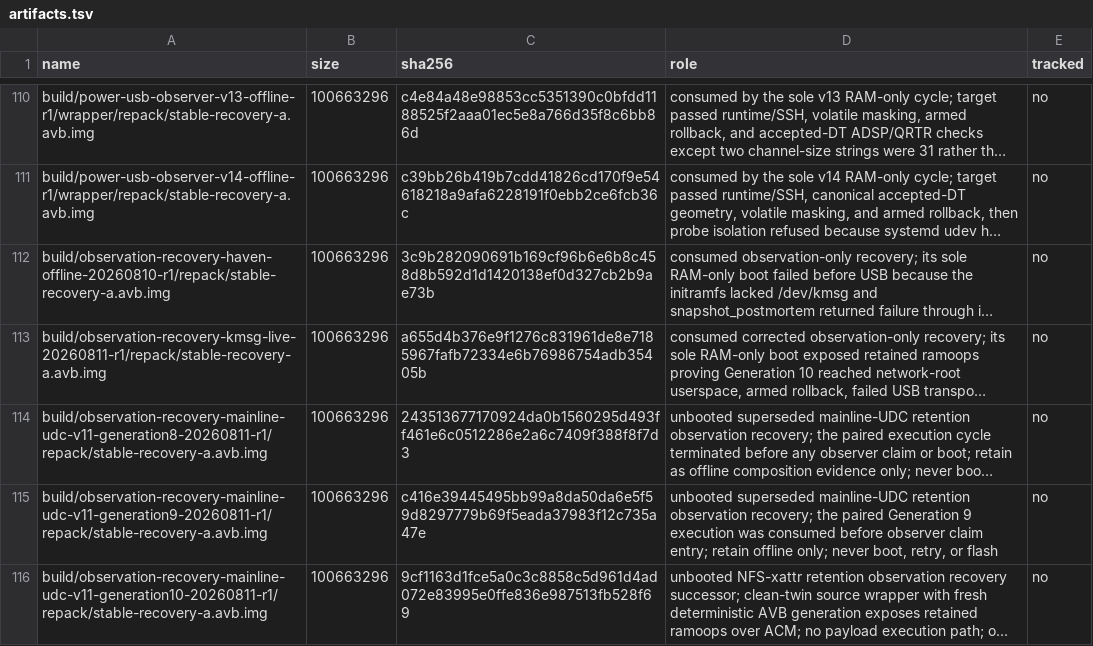
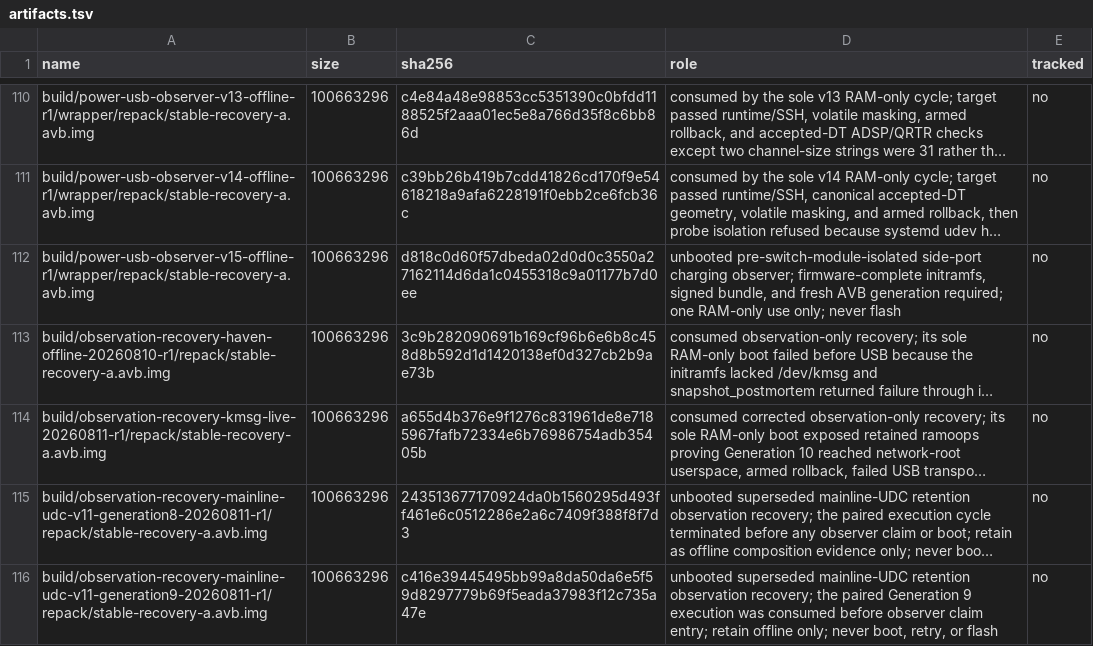
Before and after one commit to klimovich008/rog5-linux, a TSV file: manifests/artifacts.tsv, drawn as a sheet; only a part is shown, gaps mark what is left out; the shorter side is filled out with more unchanged rows; long unchanged cells end in …; the diff names each change by its address in the sheet, - before the commit and + after, or states it on an @@ line.

Commit message:
Admit exact power USB observer v15

```diff
--- a/manifests/artifacts.tsv
+++ b/manifests/artifacts.tsv
+row 112: build/power-usb-observer-v15-offline-r1/wrapper/repack/stable-recovery-a.avb.img | 100663296 | d818c0d60f57dbeda02d0d0c3550a27162114d6da1c0455318c9a01177b7d0ee | unbooted pre-switch-module-isolated side-port charging observer; firmware-complete initramfs, signed bundle, and fresh AVB generation required; one RAM-only use only; never flash | no
```
Also changed, not shown: manifests/temporary-boot-images.tsv, 2 other files.
